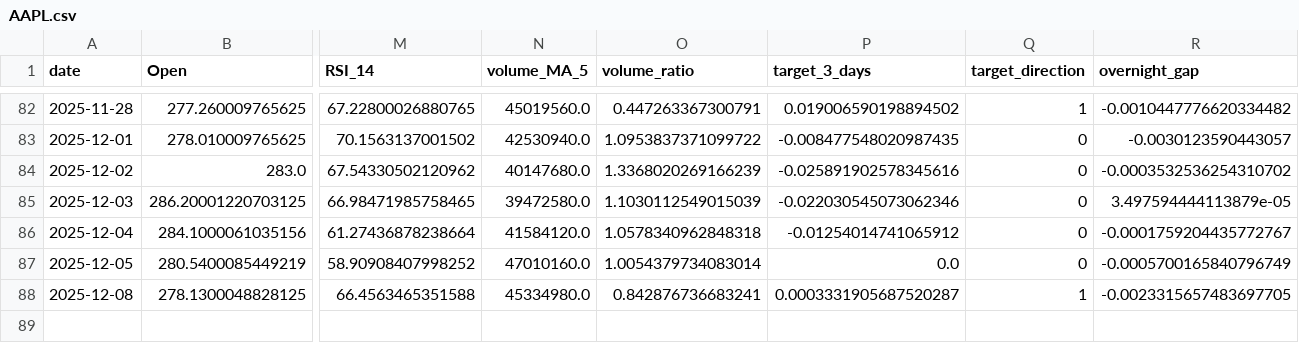
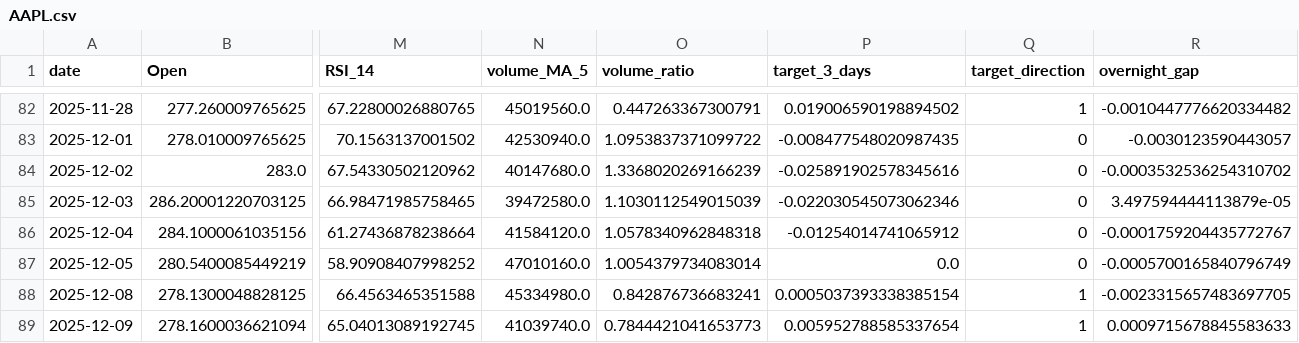
Before and after one commit to adam-hassen/stock-auto-update, a CSV file: data/AAPL.csv, drawn as a sheet; only a part is shown, gaps mark what is left out; rows hold the shown columns only; the diff names each change by its address in the sheet, - before the commit and + after, or states it on an @@ line.

```diff
--- a/data/AAPL.csv
+++ b/data/AAPL.csv
-P88 (target_3_days): 0.0003331905687520287
+P88 (target_3_days): 0.0005037393338385154
+row 89: 2025-12-09 | 278.1600036621094 | 65.04013089192745 | 41039740.0 | 0.7844421041653773 | 0.005952788585337654 | 1 | 0.0009715678845583633
```
Also changed, not shown: data/ALL_FEATURES.csv, data/AMZN.csv, 10 other files.
